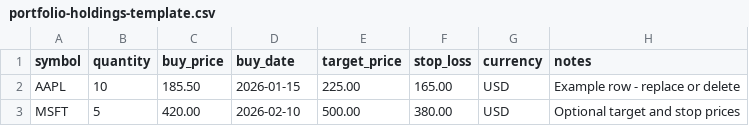
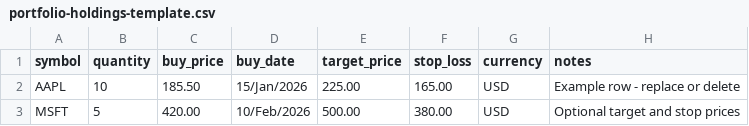
Before and after one commit to aksamuel/StockScanner, a CSV file: portfolio-holdings-template.csv, drawn as a sheet.

Commit message:
Improve portfolio scope, technical strength, recovery scenarios and date formatting
Add broker-scoped analysis, technical-strength colour bands, estimated breakeven dates, consistent dd/mmm/yyyy dates, and updated user/setup documentation. Remove the IBKR download UI and code. Stock-specific recovery calculations are prepared; provider lookup remains disabled pending permission.

Validation: 146 Python tests, date/recovery JavaScript checks, and browser checks for broker scope, dates, colours, editing, and mobile layout.

```diff
--- a/portfolio-holdings-template.csv
+++ b/portfolio-holdings-template.csv
@@ -1,3 +1,3 @@
 symbol,quantity,buy_price,buy_date,target_price,stop_loss,currency,notes
-AAPL,10,185.50,2026-01-15,225.00,165.00,USD,Example row - replace or delete
-MSFT,5,420.00,2026-02-10,500.00,380.00,USD,Optional target and stop prices
+AAPL,10,185.50,15/Jan/2026,225.00,165.00,USD,Example row - replace or delete
+MSFT,5,420.00,10/Feb/2026,500.00,380.00,USD,Optional target and stop prices
```
Also changed, not shown: 25 other files.
